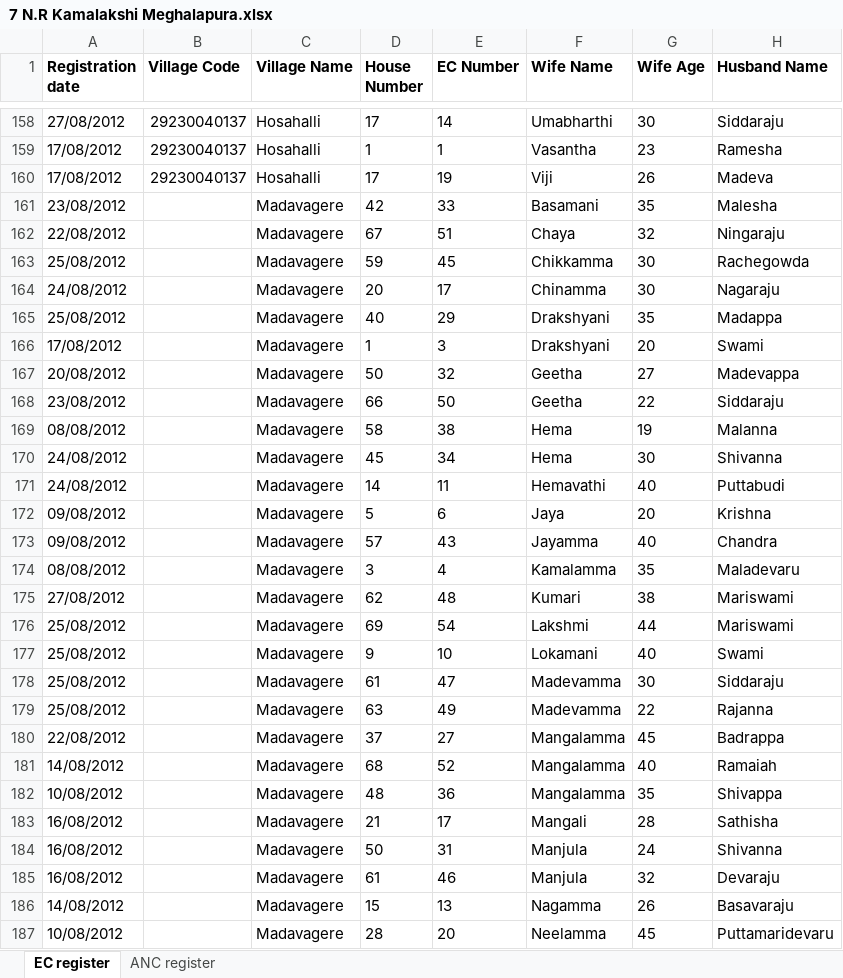
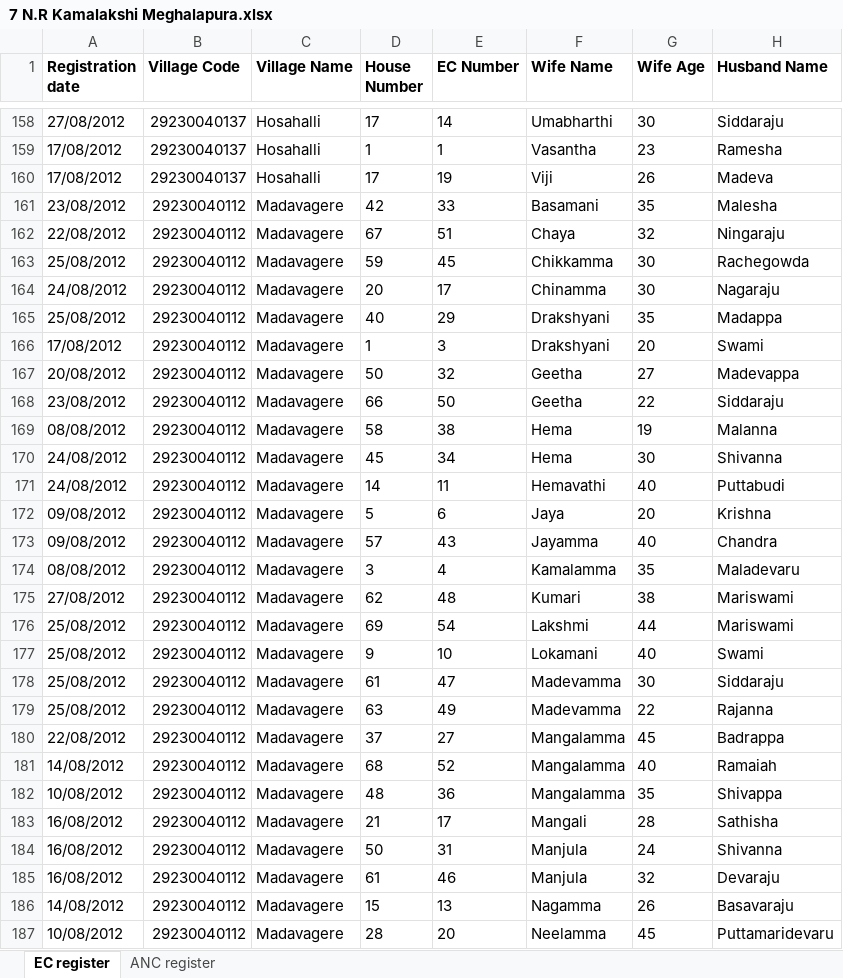
Before and after one commit to SEL-Columbia/dristhi, an Excel workbook: drishti-tools/upload_forms/examples/7 N.R Kamalakshi Meghalapura.xlsx, sheet EC register, drawn as a sheet; only a part is shown, gaps mark what is left out; values as stored, in another font and other column widths than the file's, no borders; the diff covers the shown part only; the diff names each change by its address in the sheet, - before the commit and + after, or states it on an @@ line.

```diff
--- a/drishti-tools/upload_forms/examples/7 N.R Kamalakshi Meghalapura.xlsx (sheet EC register)
+++ b/drishti-tools/upload_forms/examples/7 N.R Kamalakshi Meghalapura.xlsx (sheet EC register)
-B161:B187 (Village Code): (empty)
+B161:B187 (Village Code): 29230040112
```
Also changed, not shown: 44 edited cells elsewhere in this sheet, sheet ANC register, drishti-tools/upload_forms/examples/6 Hemavathi Keelanapura.xlsx, drishti-tools/upload_forms/examples/8 Dhakshakanye PGHundi.xlsx, 4 other files.
